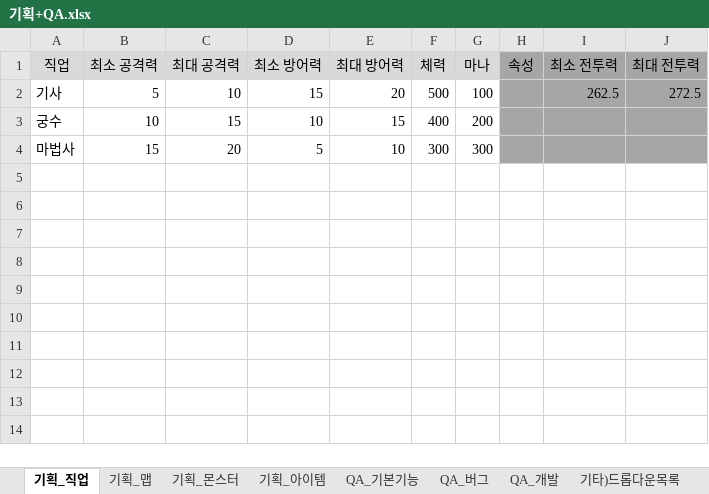
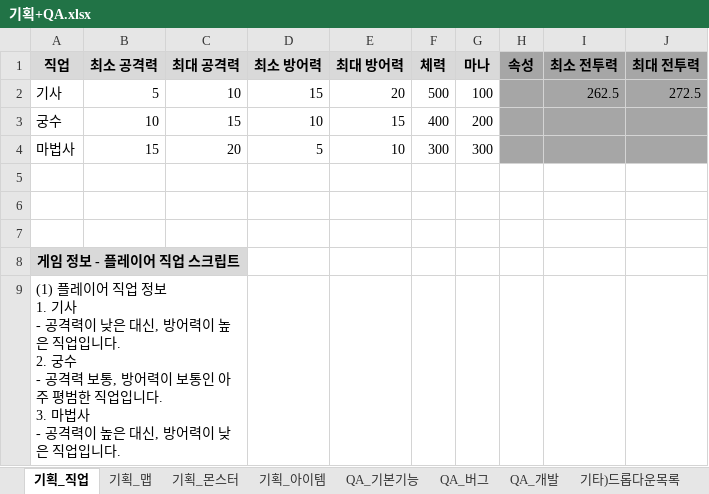
Before and after one commit to codd1/PrimerPasoRPG, an Excel workbook: PrimerPasoRPG/기획+QA.xlsx, sheet 기획_직업, drawn as a sheet; values as stored, in another font and other column widths than the file's, no borders; ↵ is a line break in a cell; the diff names each change by its address in the sheet, - before the commit and + after, or states it on an @@ line.

```diff
--- a/PrimerPasoRPG/기획+QA.xlsx (sheet 기획_직업)
+++ b/PrimerPasoRPG/기획+QA.xlsx (sheet 기획_직업)
-A1:J1 bold: off
+A1:J1 bold: on
+row 5: (empty)
+row 6: (empty)
+row 7: (empty)
+row 8: 게임 정보 - 플레이어 직업 스크립트
+row 9: (1) 플레이어 직업 정보 ↵ 1. 기사 ↵ - 공격력이 낮은 대신, 방어력이 높은 직업입니다. ↵ 2. 궁수 ↵ - 공격력 보통, 방어력이 보통인 아주 평범한 직업입니다. ↵ 3. 마법사 ↵ - 공격력이 높은 대신, 방어력이 낮은 직업입니다.
```
Also changed, not shown: sheet QA_개발, sheet 기획_몬스터, sheet 기획_아이템, sheet 기획_맵, 42 other files.
